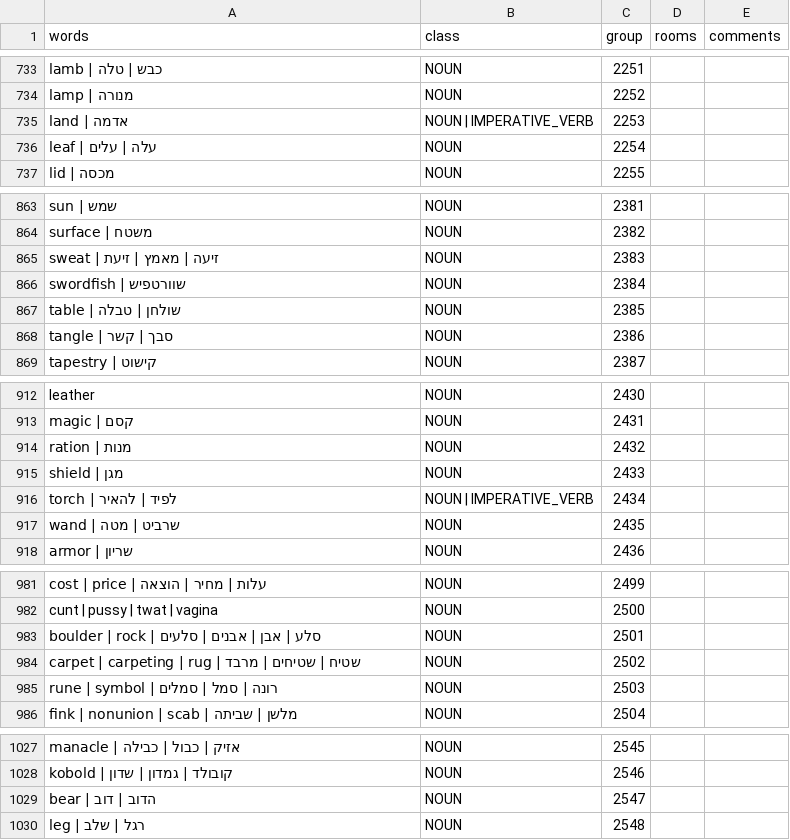
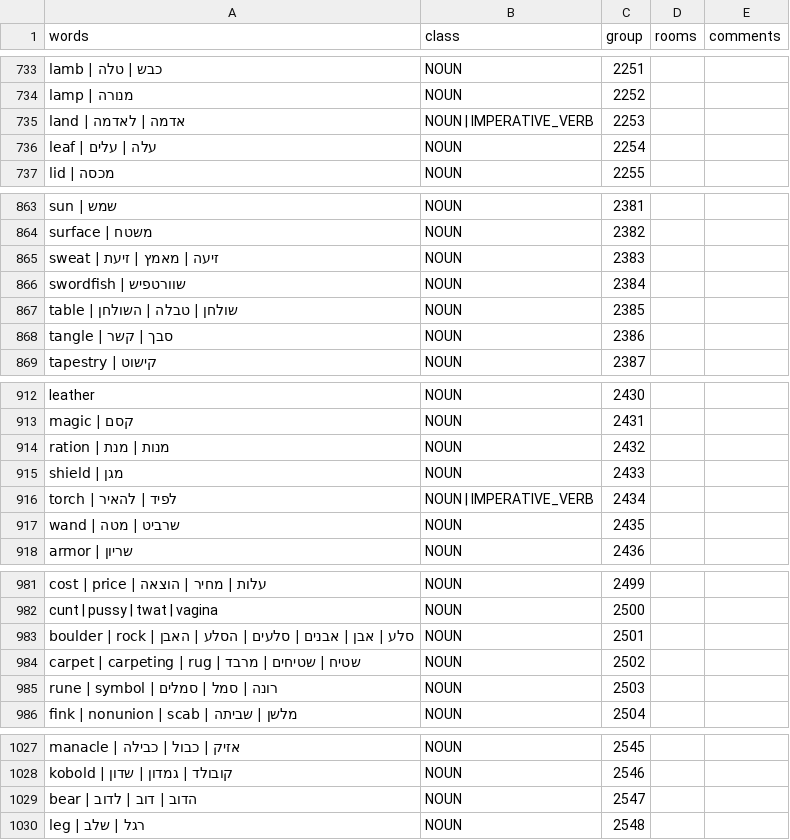
Before and after one commit to SegMash/SCIHebrew, a CSV file: output_qfg1/vocab.csv, drawn as a sheet; only a part is shown, gaps mark what is left out; the diff covers the shown part only.

```diff
--- a/output_qfg1/vocab.csv
+++ b/output_qfg1/vocab.csv
@@ -734,3 +734,3 @@
 "lamp | מנורה","NOUN","2252","",""
-"land | אדמה","NOUN | IMPERATIVE_VERB","2253","",""
+"land | אדמה | לאדמה","NOUN | IMPERATIVE_VERB","2253","",""
 "leaf | עלה | עלים","NOUN","2254","",""
@@ -866,3 +866,3 @@
 "swordfish | שוורטפיש","NOUN","2384","",""
-"table | שולחן | טבלה","NOUN","2385","",""
+"table | שולחן | טבלה | השולחן","NOUN","2385","",""
 "tangle | סבך | קשר","NOUN","2386","",""
@@ -913,3 +913,3 @@
 "magic | קסם","NOUN","2431","",""
-"ration | מנות","NOUN","2432","",""
+"ration | מנות | מנת","NOUN","2432","",""
 "shield | מגן","NOUN","2433","",""
@@ -982,3 +982,3 @@
 "cunt | pussy | twat | vagina","NOUN","2500","",""
-"boulder | rock | סלע | אבן | אבנים | סלעים","NOUN","2501","",""
+"boulder | rock | סלע | אבן | אבנים | סלעים | הסלע | האבן","NOUN","2501","",""
 "carpet | carpeting | rug | שטיח | שטיחים | מרבד","NOUN","2502","",""
@@ -1028,3 +1028,3 @@
 "kobold | קובולד | גמדון | שדון","NOUN","2546","",""
-"bear | הדוב | דוב","NOUN","2547","",""
+"bear | הדוב | דוב | לדוב","NOUN","2547","",""
 "leg | רגל | שלב","NOUN","2548","",""
```
Also changed, not shown: 17 edited cells elsewhere in this file, 50 other files.
